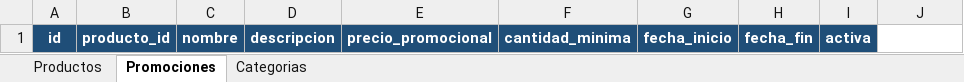
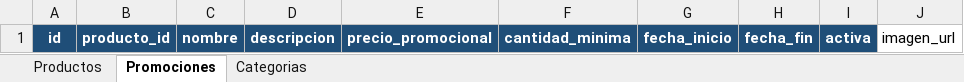
Before and after one commit to Splashscar/MercaPlast, an Excel workbook: backend/data/MercaPlast.xlsx, sheet Promociones, drawn as a sheet; values as stored, in another font and other column widths than the file's, no borders; the diff names each change by its address in the sheet, - before the commit and + after, or states it on an @@ line.

Commit message:
Agrega imagen propia y producto opcional en promociones

```diff
--- a/backend/data/MercaPlast.xlsx (sheet Promociones)
+++ b/backend/data/MercaPlast.xlsx (sheet Promociones)
-J1: (empty)
+J1: imagen_url
```
Also changed, not shown: 4 other files.
